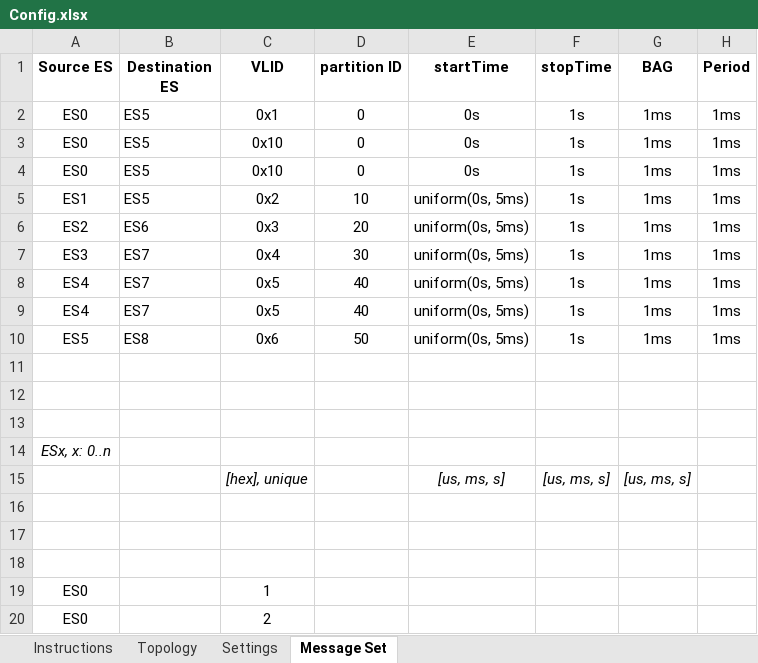
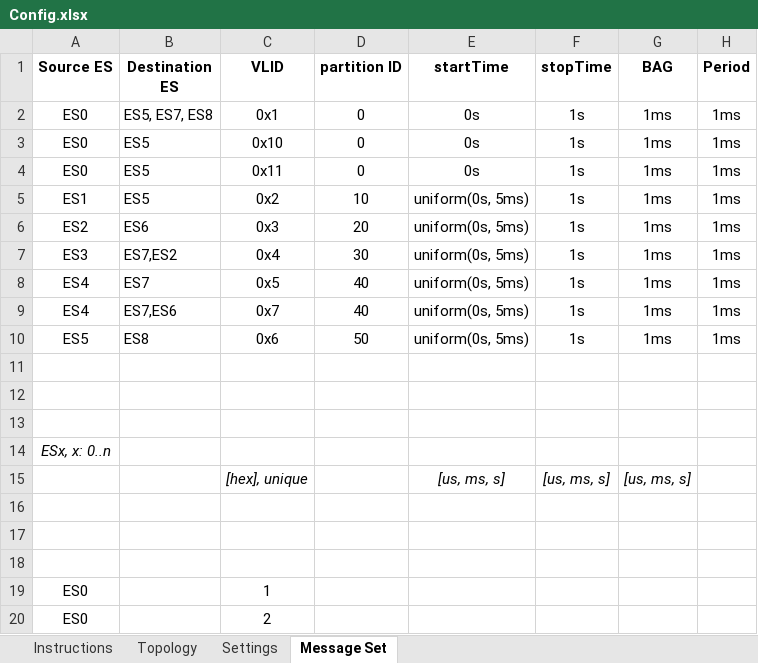
Before and after one commit to badapplexx/ANCAT, an Excel workbook: Config.xlsx, sheet Message Set, drawn as a sheet; only a part is shown; values as stored, in another font and other column widths than the file's, no borders; the diff names each change by its address in the sheet, - before the commit and + after, or states it on an @@ line.

Commit message:
Preprocessing completed
Preprocessing completed, configuration files are generated

```diff
--- a/Config.xlsx (sheet Message Set)
+++ b/Config.xlsx (sheet Message Set)
-B2 (Destination ES): ES5
+B2 (Destination ES): ES5, ES7, ES8
-C4 (VLID): 0x10
+C4 (VLID): 0x11
-B7 (Destination ES): ES7
+B7 (Destination ES): ES7,ES2
-B9 (Destination ES): ES7
+B9 (Destination ES): ES7,ES6
-C9 (VLID): 0x5
+C9 (VLID): 0x7
```
Also changed, not shown: 1 other file.
